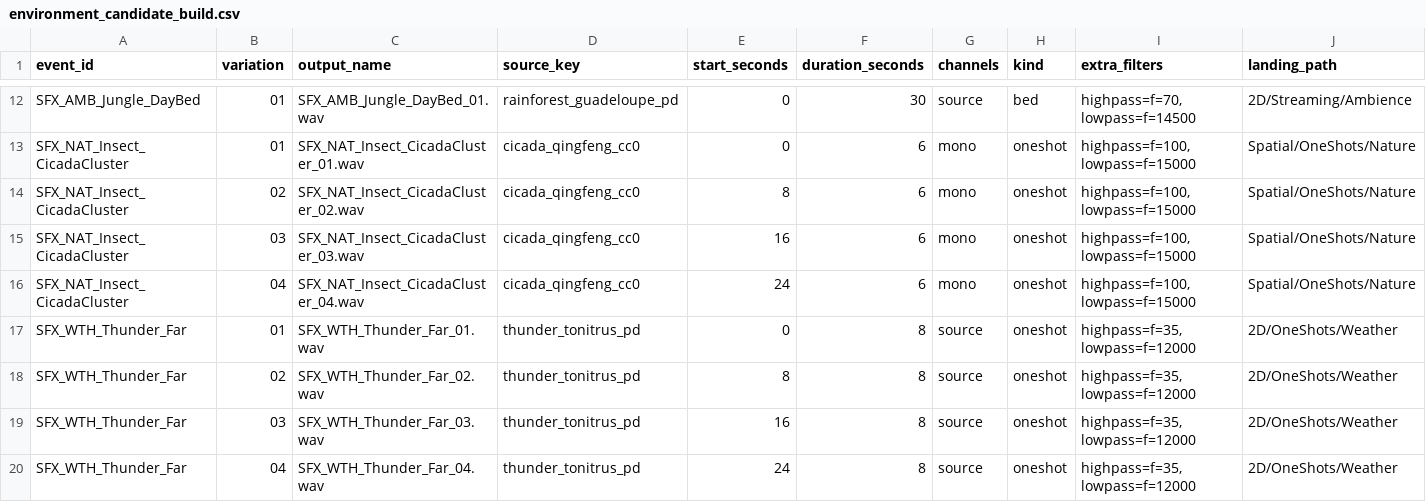
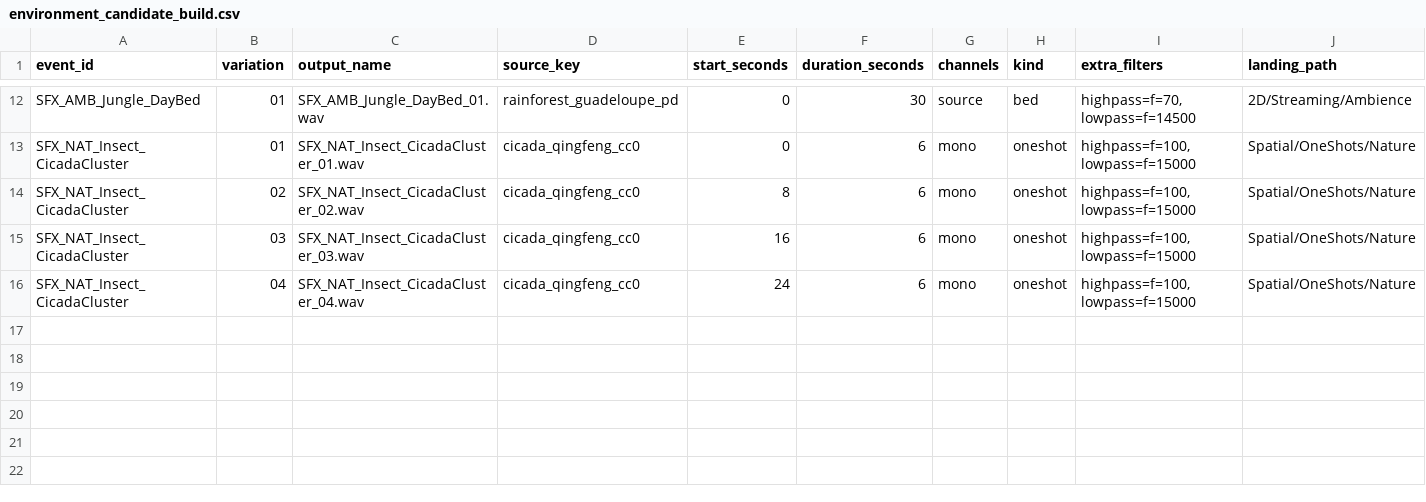
Before and after one commit to Ternedal/Project-OEN-VR, a CSV file: content/audio/environment_candidate_build.csv, drawn as a sheet; only a part is shown, gaps mark what is left out; rows hold the shown columns only; the diff names each change by its address in the sheet, - before the commit and + after, or states it on an @@ line.

Commit message:
fix(audio): remove unpinned thunder derivatives while Actions is billing-blocked

```diff
--- a/content/audio/environment_candidate_build.csv
+++ b/content/audio/environment_candidate_build.csv
-row 17: SFX_WTH_Thunder_Far | 01 | SFX_WTH_Thunder_Far_01.wav | thunder_tonitrus_pd | 0 | 8 | source | oneshot | highpass=f=35,lowpass=f=12000 | 2D/OneShots/Weather
-row 18: SFX_WTH_Thunder_Far | 02 | SFX_WTH_Thunder_Far_02.wav | thunder_tonitrus_pd | 8 | 8 | source | oneshot | highpass=f=35,lowpass=f=12000 | 2D/OneShots/Weather
-row 19: SFX_WTH_Thunder_Far | 03 | SFX_WTH_Thunder_Far_03.wav | thunder_tonitrus_pd | 16 | 8 | source | oneshot | highpass=f=35,lowpass=f=12000 | 2D/OneShots/Weather
-row 20: SFX_WTH_Thunder_Far | 04 | SFX_WTH_Thunder_Far_04.wav | thunder_tonitrus_pd | 24 | 8 | source | oneshot | highpass=f=35,lowpass=f=12000 | 2D/OneShots/Weather
```
